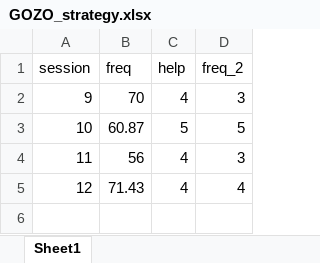
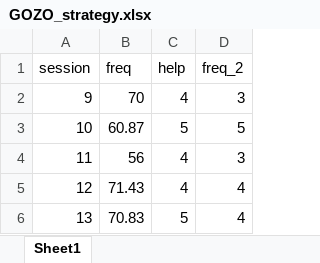
Before and after one commit to Jim-Wright90/participant_3_data, an Excel workbook: data/GOZO_strategy.xlsx, sheet Sheet1, drawn as a sheet; values as stored, in another font and other column widths than the file's, no borders; the diff names each change by its address in the sheet, - before the commit and + after, or states it on an @@ line.

Commit message:
data collection complete

```diff
--- a/data/GOZO_strategy.xlsx (sheet Sheet1)
+++ b/data/GOZO_strategy.xlsx (sheet Sheet1)
+row 6: 13 | 70.83 | 5 | 4
```
Also changed, not shown: data/GOZO_assignment_count.xlsx, data/GOZO_status_all.xlsx, 2 other files.
